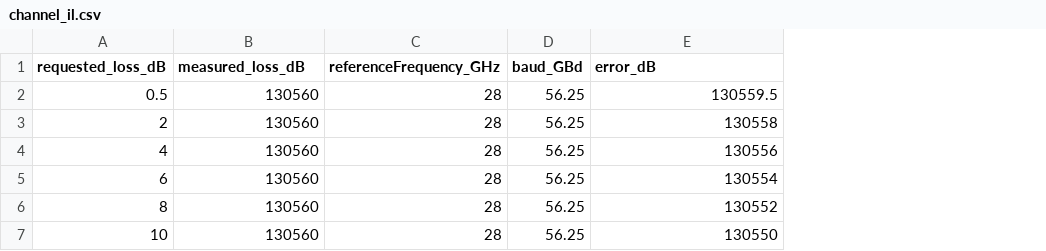
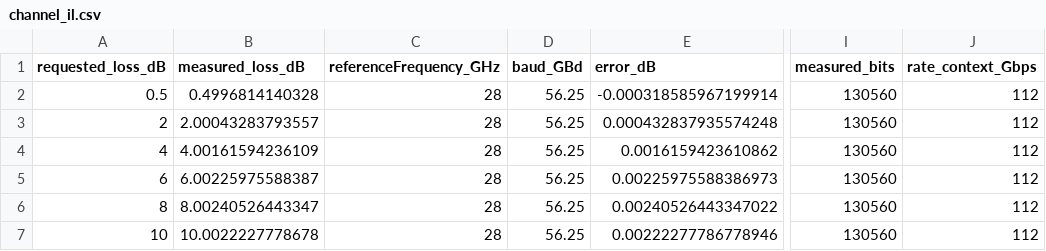
Before and after one commit to Calvin-Lin-Smith/XSR_Link_MATLAB-SI-Model, a CSV file: results/vlsi2024_xsr/channel_il.csv, drawn as a sheet; only a part is shown, gaps mark what is left out; the diff names each change by its address in the sheet, - before the commit and + after, or states it on an @@ line.

```diff
--- a/results/vlsi2024_xsr/channel_il.csv
+++ b/results/vlsi2024_xsr/channel_il.csv
+column I (measured_bits), rows 2-7: all 130560
+column J (rate_context_Gbps), rows 2-7: all 112
-B2 (measured_loss_dB): 130560
+B2 (measured_loss_dB): 0.4996814140328
-E2 (error_dB): 130559.5
+E2 (error_dB): -0.000318585967199914
-B3 (measured_loss_dB): 130560
+B3 (measured_loss_dB): 2.00043283793557
-E3 (error_dB): 130558
+E3 (error_dB): 0.000432837935574248
-B4 (measured_loss_dB): 130560
+B4 (measured_loss_dB): 4.00161594236109
-E4 (error_dB): 130556
+E4 (error_dB): 0.0016159423610862
-B5 (measured_loss_dB): 130560
+B5 (measured_loss_dB): 6.00225975588387
-E5 (error_dB): 130554
+E5 (error_dB): 0.00225975588386973
-B6 (measured_loss_dB): 130560
+B6 (measured_loss_dB): 8.00240526443347
-E6 (error_dB): 130552
+E6 (error_dB): 0.00240526443347022
-B7 (measured_loss_dB): 130560
+B7 (measured_loss_dB): 10.0022227778678
-E7 (error_dB): 130550
+E7 (error_dB): 0.00222277786778946
```
Also changed, not shown: results/vlsi2024_xsr/adaptation_state_trace.csv, results/vlsi2024_xsr/channel_il_at_28GHz.csv, 36 other files.
